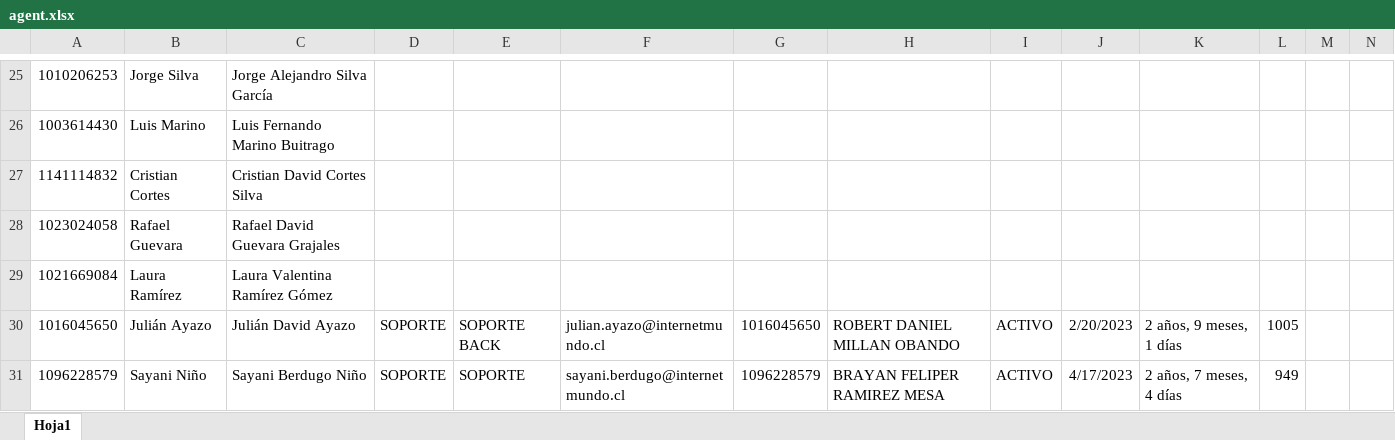
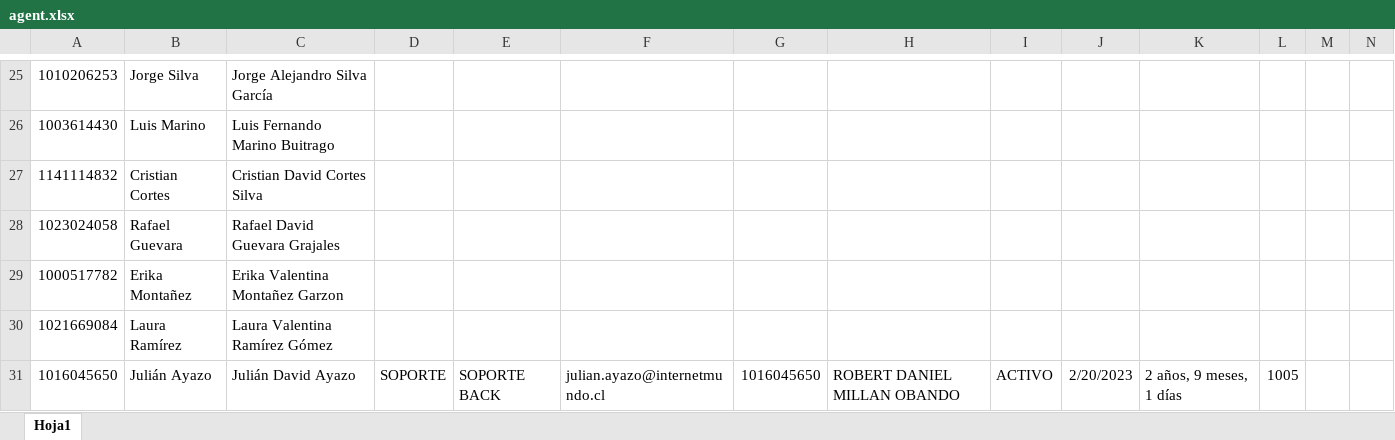
Before and after one commit to Javaperez20/Movil, an Excel workbook: agent.xlsx, sheet Hoja1, drawn as a sheet; only a part is shown, gaps mark what is left out; the shorter side is filled out with more unchanged rows; values as stored, in another font and other column widths than the file's, no borders; conditional formats not drawn; rows hold the shown columns only; the diff names each change by its address in the sheet, - before the commit and + after, or states it on an @@ line.

Commit message:
Add files via upload

```diff
--- a/agent.xlsx (sheet Hoja1)
+++ b/agent.xlsx (sheet Hoja1)
+row 29: 1000517782 | Erika Montañez | Erika Valentina Montañez Garzon
```
